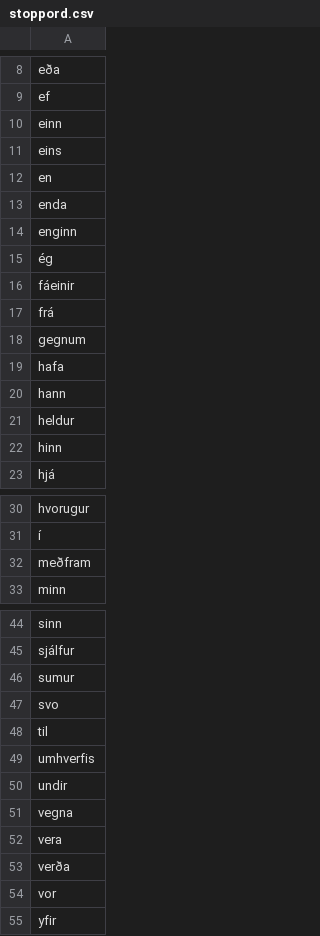
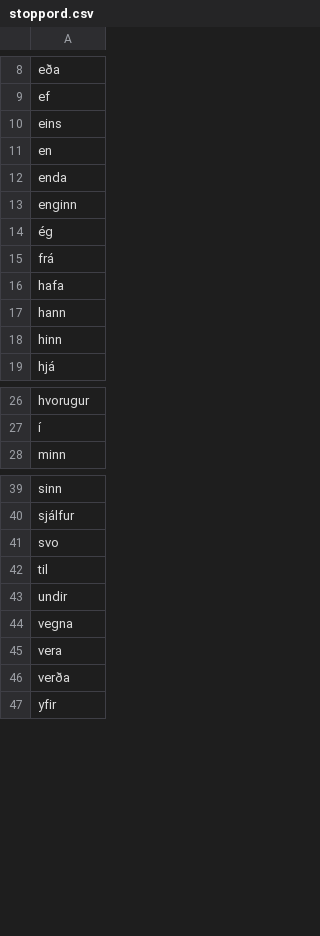
Before and after one commit to ViktorMS/stoppord, a CSV file: stoppord.csv, drawn as a sheet; only a part is shown, gaps mark what is left out; the diff names each change by its address in the sheet, - before the commit and + after, or states it on an @@ line.

Commit message:
Stopporð

```diff
--- a/stoppord.csv
+++ b/stoppord.csv
-row 10: einn
-row 16: fáeinir
-row 18: gegnum
-row 21: heldur
-row 32: meðfram
-row 46: sumur
-row 49: umhverfis
-row 54: vor
```
